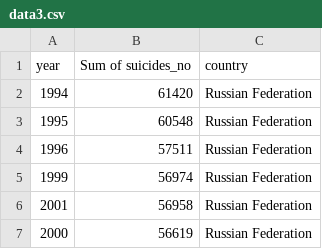
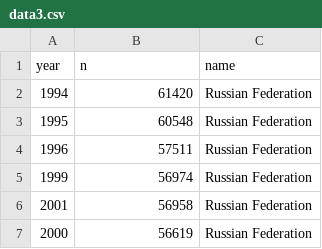
Before and after one commit to UKAXProject/suicide, a CSV file: data3.csv, drawn as a sheet; only a part is shown.

Commit message:
Update data3.csv

```diff
--- a/data3.csv
+++ b/data3.csv
@@ -1,2 +1,2 @@
-year,Sum of suicides_no,country
+year,n,name
 1994,61420,Russian Federation
```
